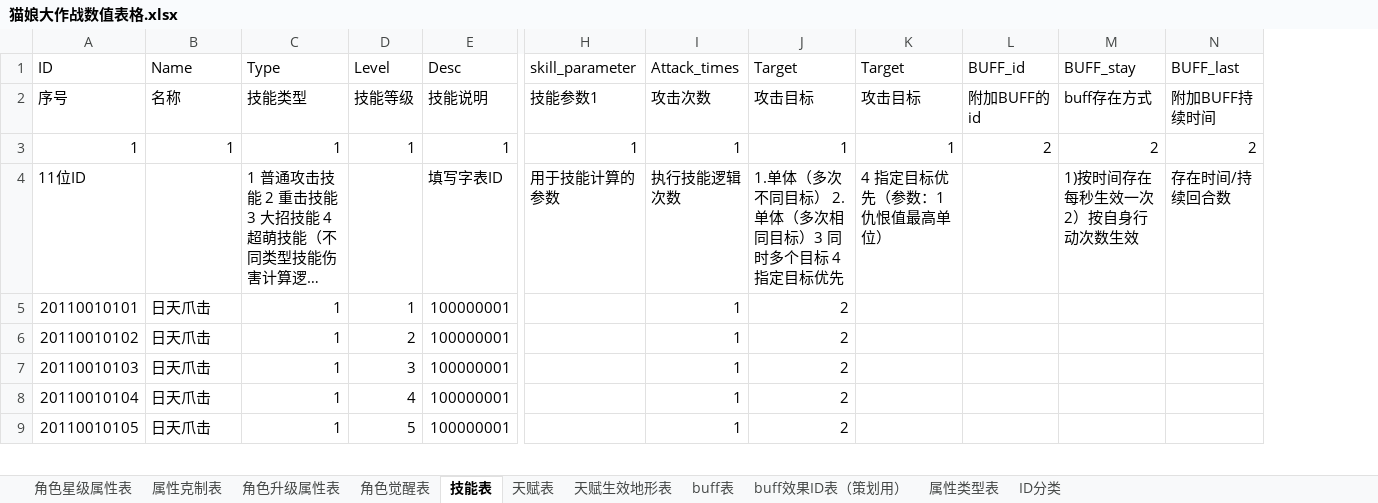
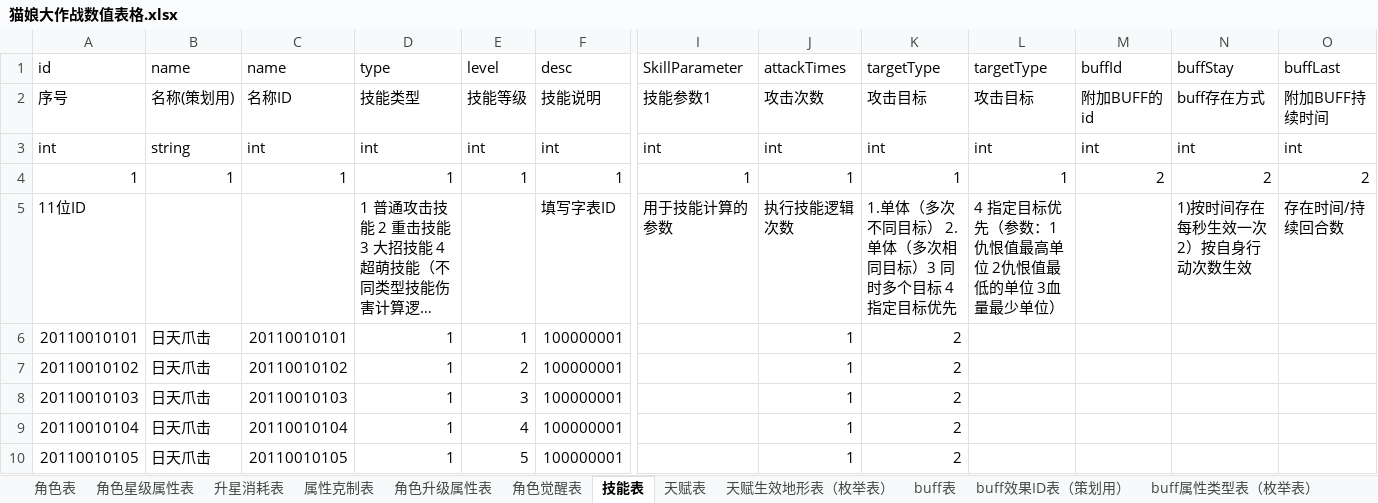
Before and after one commit to kaishiqi/fork_test, an Excel workbook: 文档/张云柯/猫娘大作战数值表格.xlsx, sheet 技能表, drawn as a sheet; only a part is shown, gaps mark what is left out; long unchanged cells end in …; values as stored, in another font and other column widths than the file's, no cell formats; removed rows and columns are numbered as before the commit, all else as after; rows hold the shown columns only; the diff names each change by its address in the sheet, - before the commit and + after, or states it on an @@ line.

```diff
--- a/文档/张云柯/猫娘大作战数值表格.xlsx (sheet 技能表)
+++ b/文档/张云柯/猫娘大作战数值表格.xlsx (sheet 技能表)
-sheet tab: 天赋生效地形表
+sheet tab: 天赋生效地形表（枚举表）
-sheet tab: 属性类型表
+sheet tab: buff属性类型表（枚举表）
+sheet tab: 角色表
+sheet tab: 升星消耗表
+column C, row 2: 名称ID; rows 4-10: 1 |  | 20110010101 | 20110010102 | 20110010103 | 20110010104 | 20110010105
-row 1: ID | Name | Type | Level | Desc | skill_parameter | Attack_times | Target | Target | BUFF_id | BUFF_stay | BUFF_last
+row 1: id | name | name | type | level | desc | SkillParameter | attackTimes | targetType | targetType | buffId | buffStay | buffLast
-B2: 名称
+B2: 名称(策划用)
+row 3: int | string | int | int | int | int | int | int | int | int | int | int | int
-L5: 4 指定目标优先（参数：1 仇恨值最高单位）
+L5: 4 指定目标优先（参数：1 仇恨值最高单位 2仇恨值最低的单位 3血量最少单位）
```
Also changed, not shown: sheet 角色升级属性表, sheet 角色星级属性表, sheet 角色觉醒表, sheet 属性克制表, sheet 天赋表, sheet buff表, other sheet tabs, cell formats, 文档/张云柯/喵娘大作战角色属性表.xlsx, 24 other files.
